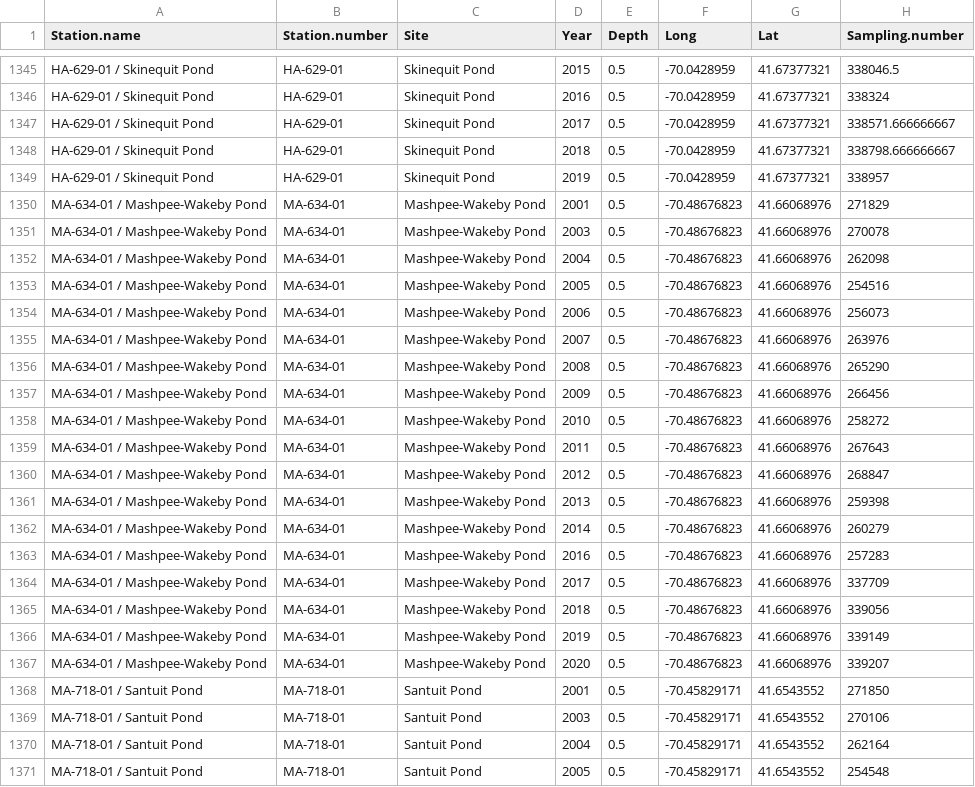
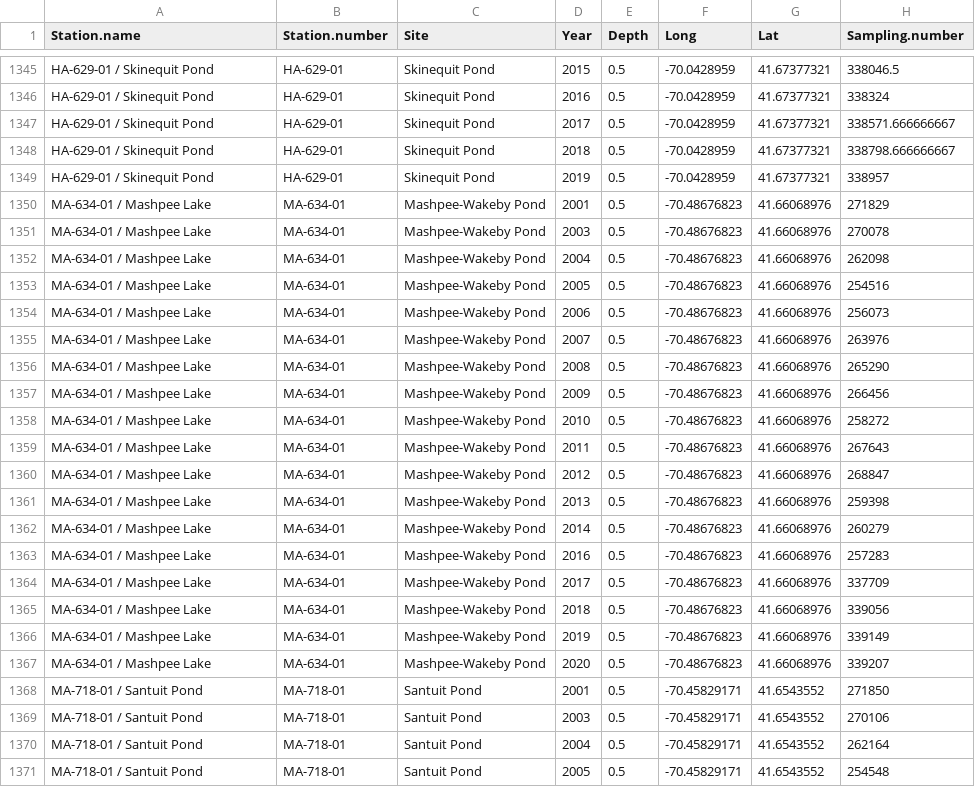
Before and after one commit to FDylanT/CapeCodPonds2023, a CSV file: data/AllPonds_Surface.csv, drawn as a sheet; only a part is shown, gaps mark what is left out; the diff covers the shown part only; the diff names each change by its address in the sheet, - before the commit and + after, or states it on an @@ line.

Commit message:
Update AllPonds_Surface.csv

```diff
--- a/data/AllPonds_Surface.csv
+++ b/data/AllPonds_Surface.csv
-A1350:A1367 (Station.name): MA-634-01 / Mashpee-Wakeby Pond
+A1350:A1367 (Station.name): MA-634-01 / Mashpee Lake
```
Also changed, not shown: 18 edited cells elsewhere in this file.
